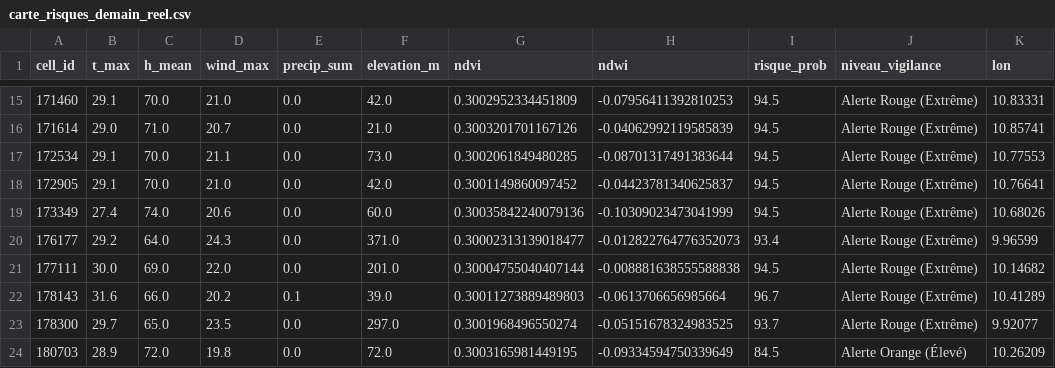
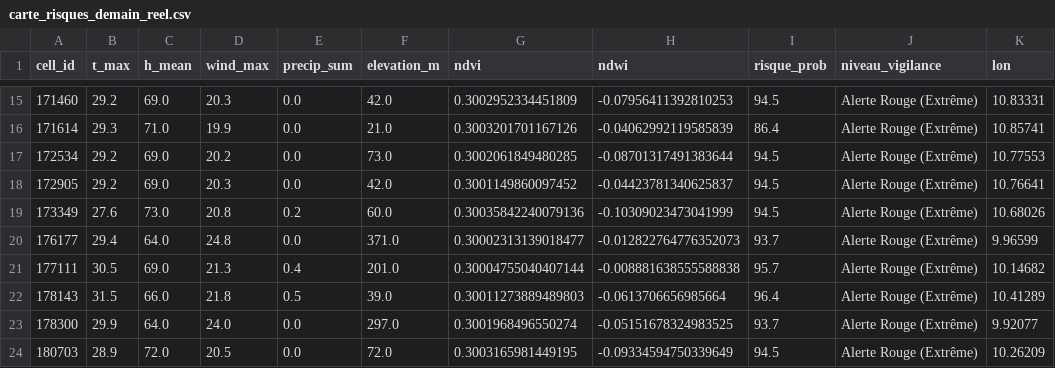
Before and after one commit to Ba7athproject/Tunisia_Fire_Watch, a CSV file: carte_risques_demain_reel.csv, drawn as a sheet; only a part is shown, gaps mark what is left out; the diff covers the shown part only; the diff names each change by its address in the sheet, - before the commit and + after, or states it on an @@ line.

```diff
--- a/carte_risques_demain_reel.csv
+++ b/carte_risques_demain_reel.csv
-B15 (t_max): 29.1
+B15 (t_max): 29.2
-C15 (h_mean): 70.0
+C15 (h_mean): 69.0
-D15 (wind_max): 21.0
+D15 (wind_max): 20.3
-B16 (t_max): 29.0
+B16 (t_max): 29.3
-D16 (wind_max): 20.7
+D16 (wind_max): 19.9
-I16 (risque_prob): 94.5
+I16 (risque_prob): 86.4
-B17:B18 (t_max): 29.1
+B17:B18 (t_max): 29.2
-C17:C18 (h_mean): 70.0
+C17:C18 (h_mean): 69.0
-D17 (wind_max): 21.1
+D17 (wind_max): 20.2
-D18 (wind_max): 21.0
+D18 (wind_max): 20.3
-B19 (t_max): 27.4
+B19 (t_max): 27.6
-C19 (h_mean): 74.0
+C19 (h_mean): 73.0
-D19 (wind_max): 20.6
+D19 (wind_max): 20.8
-E19 (precip_sum): 0.0
+E19 (precip_sum): 0.2
-B20 (t_max): 29.2
+B20 (t_max): 29.4
-D20 (wind_max): 24.3
+D20 (wind_max): 24.8
-I20 (risque_prob): 93.4
+I20 (risque_prob): 93.7
-B21 (t_max): 30.0
+B21 (t_max): 30.5
-D21 (wind_max): 22.0
+D21 (wind_max): 21.3
-E21 (precip_sum): 0.0
+E21 (precip_sum): 0.4
-I21 (risque_prob): 94.5
+I21 (risque_prob): 95.7
-B22 (t_max): 31.6
+B22 (t_max): 31.5
-D22 (wind_max): 20.2
+D22 (wind_max): 21.8
-E22 (precip_sum): 0.1
+E22 (precip_sum): 0.5
-I22 (risque_prob): 96.7
+I22 (risque_prob): 96.4
-B23 (t_max): 29.7
+B23 (t_max): 29.9
-C23 (h_mean): 65.0
+C23 (h_mean): 64.0
-D23 (wind_max): 23.5
+D23 (wind_max): 24.0
-D24 (wind_max): 19.8
+D24 (wind_max): 20.5
-I24 (risque_prob): 84.5
+I24 (risque_prob): 94.5
-J24 (niveau_vigilance): Alerte Orange (Élevé)
+J24 (niveau_vigilance): Alerte Rouge (Extrême)
```
Also changed, not shown: 39 edited cells elsewhere in this file.
